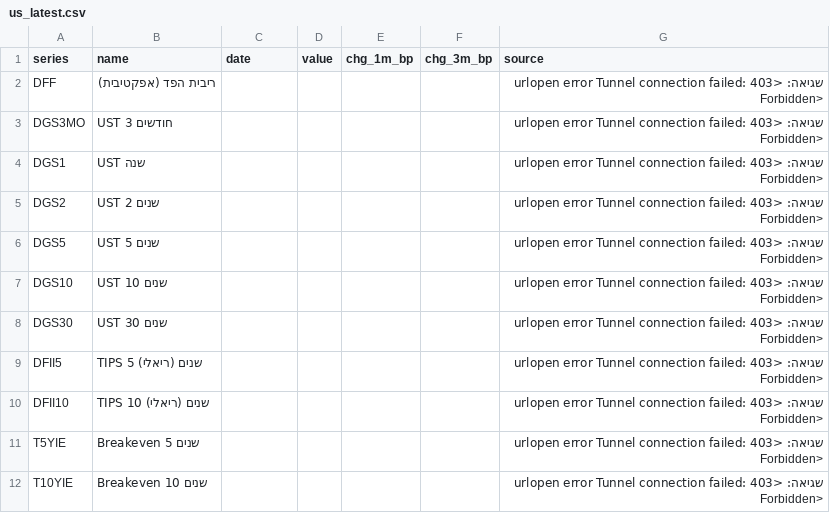
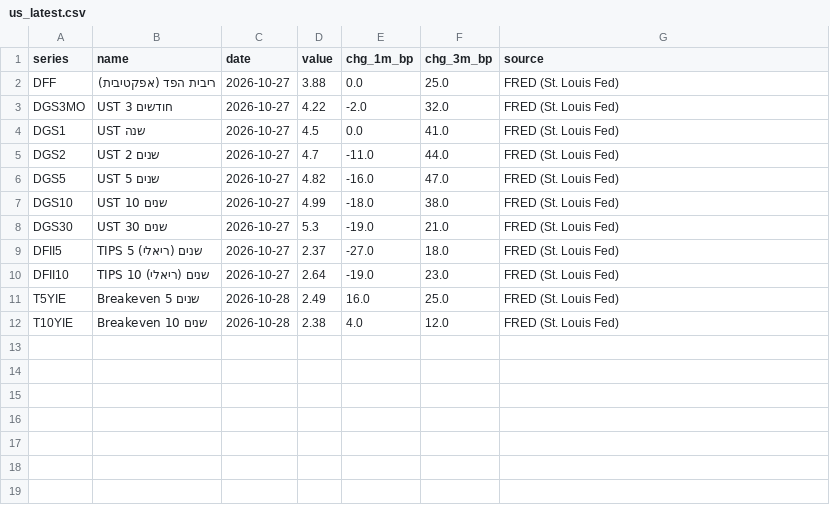
Before and after one commit to yovav81/corp-market-data, a CSV file: data/gov/us_latest.csv, drawn as a sheet.

```diff
--- a/data/gov/us_latest.csv
+++ b/data/gov/us_latest.csv
@@ -1,12 +1,12 @@
 series,name,date,value,chg_1m_bp,chg_3m_bp,source
-DFF,ריבית הפד (אפקטיבית),,,,,שגיאה: <urlopen error Tunnel connection failed: 403 Forbidden>
-DGS3MO,UST 3 חודשים,,,,,שגיאה: <urlopen error Tunnel connection failed: 403 Forbidden>
-DGS1,UST שנה,,,,,שגיאה: <urlopen error Tunnel connection failed: 403 Forbidden>
-DGS2,UST 2 שנים,,,,,שגיאה: <urlopen error Tunnel connection failed: 403 Forbidden>
-DGS5,UST 5 שנים,,,,,שגיאה: <urlopen error Tunnel connection failed: 403 Forbidden>
-DGS10,UST 10 שנים,,,,,שגיאה: <urlopen error Tunnel connection failed: 403 Forbidden>
-DGS30,UST 30 שנים,,,,,שגיאה: <urlopen error Tunnel connection failed: 403 Forbidden>
-DFII5,TIPS 5 שנים (ריאלי),,,,,שגיאה: <urlopen error Tunnel connection failed: 403 Forbidden>
-DFII10,TIPS 10 שנים (ריאלי),,,,,שגיאה: <urlopen error Tunnel connection failed: 403 Forbidden>
-T5YIE,Breakeven 5 שנים,,,,,שגיאה: <urlopen error Tunnel connection failed: 403 Forbidden>
-T10YIE,Breakeven 10 שנים,,,,,שגיאה: <urlopen error Tunnel connection failed: 403 Forbidden>
+DFF,ריבית הפד (אפקטיבית),2026-10-27,3.88,0.0,25.0,FRED (St. Louis Fed)
+DGS3MO,UST 3 חודשים,2026-10-27,4.22,-2.0,32.0,FRED (St. Louis Fed)
+DGS1,UST שנה,2026-10-27,4.5,0.0,41.0,FRED (St. Louis Fed)
+DGS2,UST 2 שנים,2026-10-27,4.7,-11.0,44.0,FRED (St. Louis Fed)
+DGS5,UST 5 שנים,2026-10-27,4.82,-16.0,47.0,FRED (St. Louis Fed)
+DGS10,UST 10 שנים,2026-10-27,4.99,-18.0,38.0,FRED (St. Louis Fed)
+DGS30,UST 30 שנים,2026-10-27,5.3,-19.0,21.0,FRED (St. Louis Fed)
+DFII5,TIPS 5 שנים (ריאלי),2026-10-27,2.37,-27.0,18.0,FRED (St. Louis Fed)
+DFII10,TIPS 10 שנים (ריאלי),2026-10-27,2.64,-19.0,23.0,FRED (St. Louis Fed)
+T5YIE,Breakeven 5 שנים,2026-10-28,2.49,16.0,25.0,FRED (St. Louis Fed)
+T10YIE,Breakeven 10 שנים,2026-10-28,2.38,4.0,12.0,FRED (St. Louis Fed)
```
Also changed, not shown: data/daily/2026/2026-10-29.csv, data/gov/bonds_latest.csv, 20 other files.
